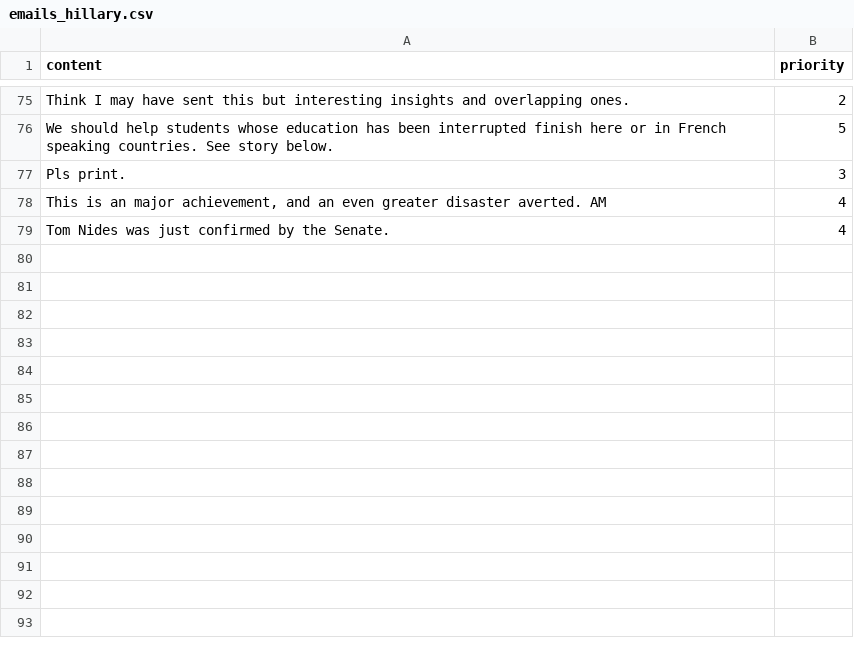
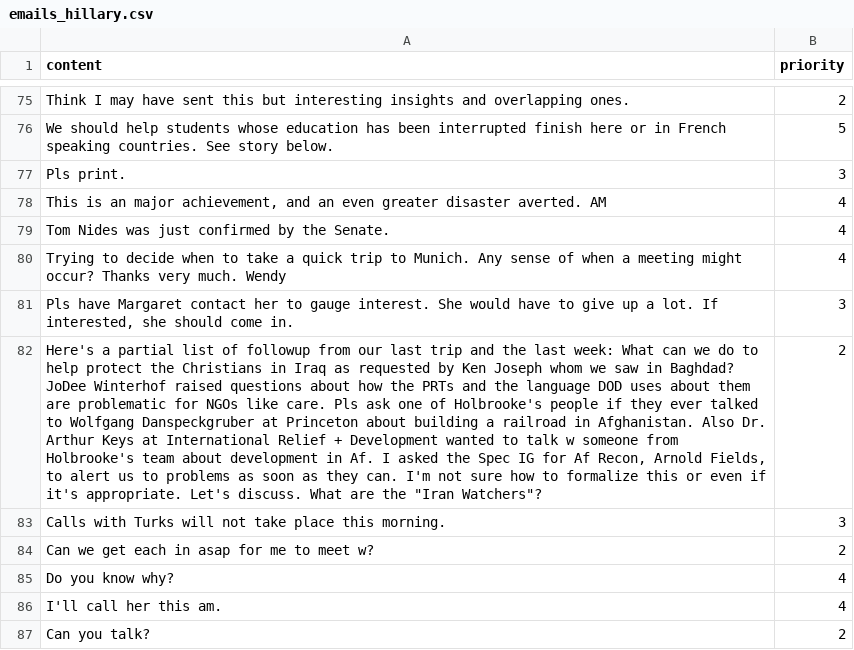
Before and after one commit to uoftblueprint/tfss, a CSV file: email_processing/priority_classification/emails_hillary.csv, drawn as a sheet; only a part is shown, gaps mark what is left out; the diff names each change by its address in the sheet, - before the commit and + after, or states it on an @@ line.

Commit message:
include priority definition

```diff
--- a/email_processing/priority_classification/emails_hillary.csv
+++ b/email_processing/priority_classification/emails_hillary.csv
+row 80: Trying to decide when to take a quick trip to Munich. Any sense of when a meeting might occur? Thanks very much. Wendy | 4
+row 81: Pls have Margaret contact her to gauge interest. She would have to give up a lot. If interested, she should come in. | 3
+row 82: Here's a partial list of followup from our last trip and the last week: What can we do to help protect the Christians in Iraq as requested by Ken Joseph whom we saw in Baghdad? JoDee Winterhof raised questions about how the PRTs and the language DOD uses about them are problematic for NGOs like care. Pls ask one of Holbrooke's people if they ever talked to Wolfgang Danspeckgruber at Princeton about building a railroad in Afghanistan. Also Dr. Arthur Keys at International Relief + Development wanted to talk w someone from Holbrooke's team about development in Af. I asked the Spec IG for Af Recon, Arnold Fields, to alert us to problems as soon as they can. I'm not sure how to formalize this or even if it's appropriate. Let's discuss. What are the "Iran Watchers"? | 2
+row 83: Calls with Turks will not take place this morning. | 3
+row 84: Can we get each in asap for me to meet w? | 2
+row 85: Do you know why? | 4
+row 86: I'll call her this am. | 4
+row 87: Can you talk? | 2
```
Also changed, not shown: 1 other file.
